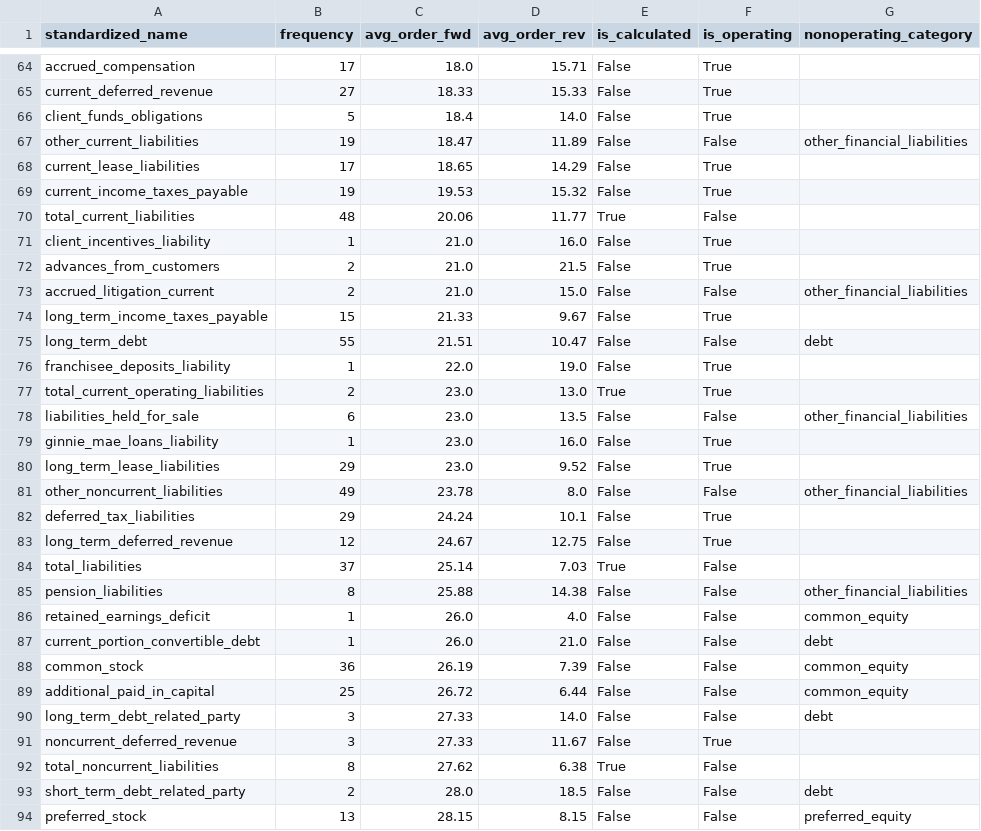
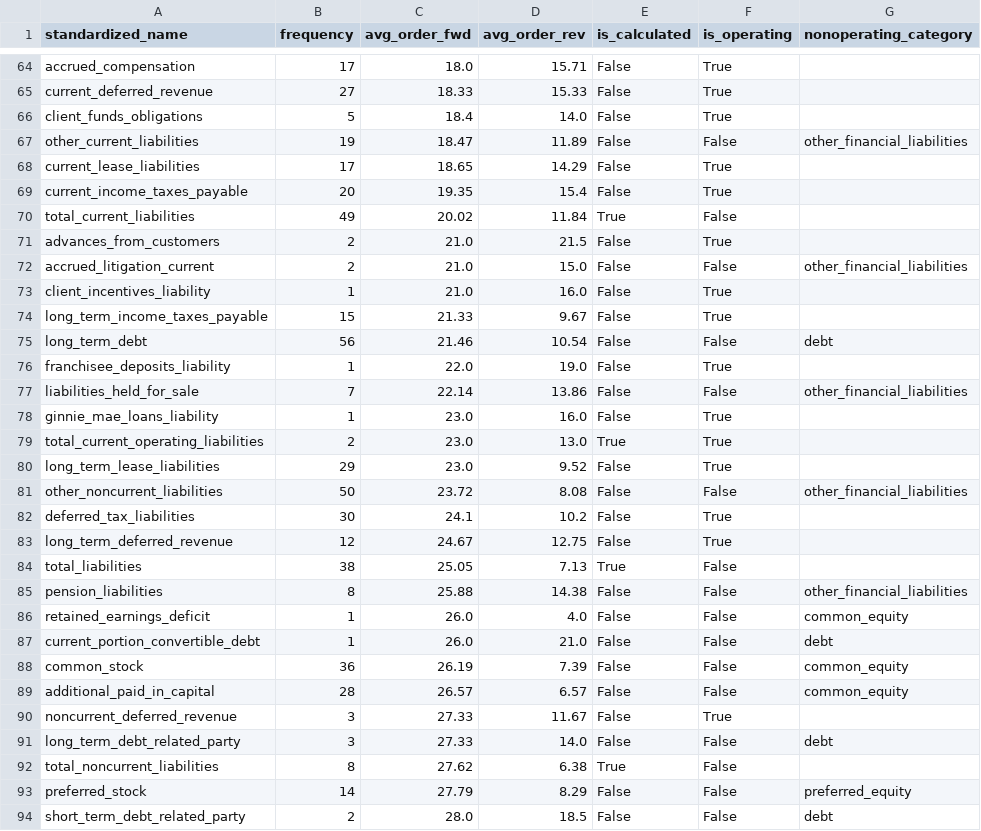
Before and after one commit to Ruinius/tiger-transformer, a CSV file: notebooks/bs_calculated_operating_mapping.csv, drawn as a sheet; only a part is shown, gaps mark what is left out; the diff covers the shown part only.

```diff
--- a/notebooks/bs_calculated_operating_mapping.csv
+++ b/notebooks/bs_calculated_operating_mapping.csv
@@ -68,18 +68,18 @@ other_current_liabilities,19,18.47,11.89,False,False,other_financial_liabilities
 current_lease_liabilities,17,18.65,14.29,False,True,
-current_income_taxes_payable,19,19.53,15.32,False,True,
-total_current_liabilities,48,20.06,11.77,True,False,
-client_incentives_liability,1,21.0,16.0,False,True,
+current_income_taxes_payable,20,19.35,15.4,False,True,
+total_current_liabilities,49,20.02,11.84,True,False,
 advances_from_customers,2,21.0,21.5,False,True,
 accrued_litigation_current,2,21.0,15.0,False,False,other_financial_liabilities
+client_incentives_liability,1,21.0,16.0,False,True,
 long_term_income_taxes_payable,15,21.33,9.67,False,True,
-long_term_debt,55,21.51,10.47,False,False,debt
+long_term_debt,56,21.46,10.54,False,False,debt
 franchisee_deposits_liability,1,22.0,19.0,False,True,
+liabilities_held_for_sale,7,22.14,13.86,False,False,other_financial_liabilities
+ginnie_mae_loans_liability,1,23.0,16.0,False,True,
 total_current_operating_liabilities,2,23.0,13.0,True,True,
-liabilities_held_for_sale,6,23.0,13.5,False,False,other_financial_liabilities
-ginnie_mae_loans_liability,1,23.0,16.0,False,True,
 long_term_lease_liabilities,29,23.0,9.52,False,True,
-other_noncurrent_liabilities,49,23.78,8.0,False,False,other_financial_liabilities
-deferred_tax_liabilities,29,24.24,10.1,False,True,
+other_noncurrent_liabilities,50,23.72,8.08,False,False,other_financial_liabilities
+deferred_tax_liabilities,30,24.1,10.2,False,True,
 long_term_deferred_revenue,12,24.67,12.75,False,True,
-total_liabilities,37,25.14,7.03,True,False,
+total_liabilities,38,25.05,7.13,True,False,
 pension_liabilities,8,25.88,14.38,False,False,other_financial_liabilities
@@ -88,7 +88,7 @@ current_portion_convertible_debt,1,26.0,21.0,False,False,debt
 common_stock,36,26.19,7.39,False,False,common_equity
-additional_paid_in_capital,25,26.72,6.44,False,False,common_equity
+additional_paid_in_capital,28,26.57,6.57,False,False,common_equity
+noncurrent_deferred_revenue,3,27.33,11.67,False,True,
 long_term_debt_related_party,3,27.33,14.0,False,False,debt
-noncurrent_deferred_revenue,3,27.33,11.67,False,True,
 total_noncurrent_liabilities,8,27.62,6.38,True,False,
+preferred_stock,14,27.79,8.29,False,False,preferred_equity
 short_term_debt_related_party,2,28.0,18.5,False,False,debt
-preferred_stock,13,28.15,8.15,False,False,preferred_equity
```
Also changed, not shown: 4 added rows, 4 removed rows and 49 edited cells elsewhere in this file, notebooks/bs_mapping_history.csv, notebooks/is_mapping_history.csv, 8 other files.
